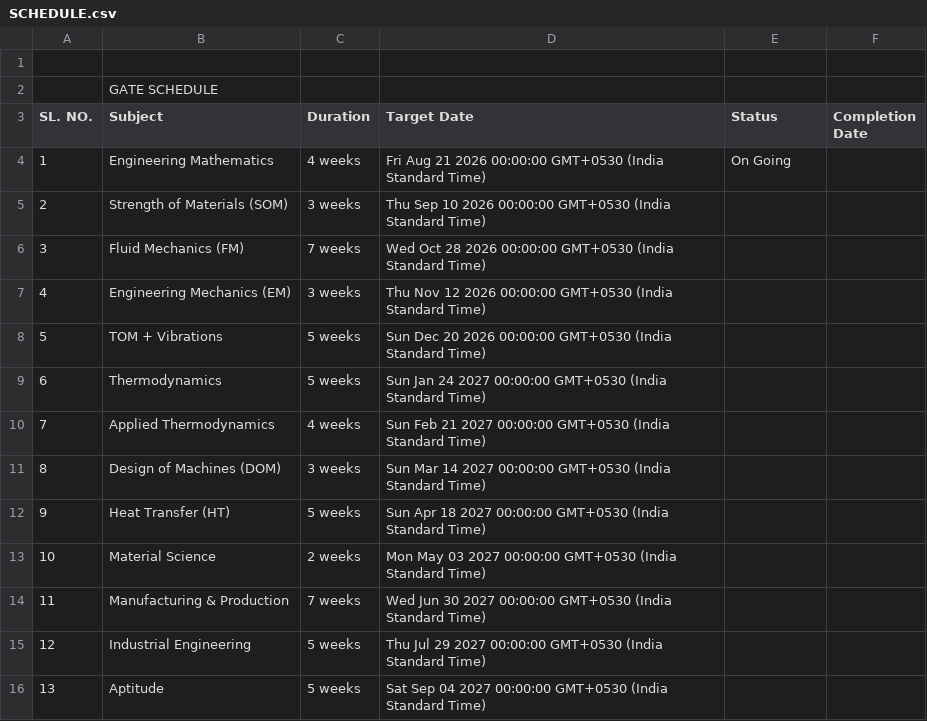
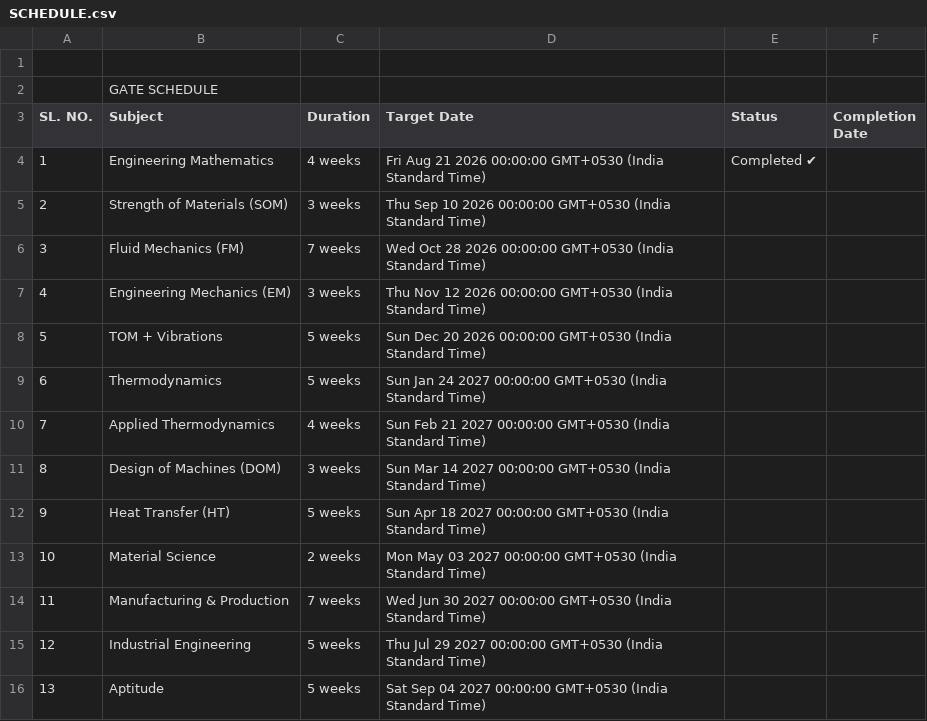
Before and after one commit to rb603/GATE_2028, a CSV file: GATE/SCHEDULE.csv, drawn as a sheet; the diff names each change by its address in the sheet, - before the commit and + after, or states it on an @@ line.

Commit message:
Sync sheet 'SCHEDULE' to SCHEDULE.csv via Google Apps Script

```diff
--- a/GATE/SCHEDULE.csv
+++ b/GATE/SCHEDULE.csv
-E4 (Status): On Going
+E4 (Status): Completed ✔
```
